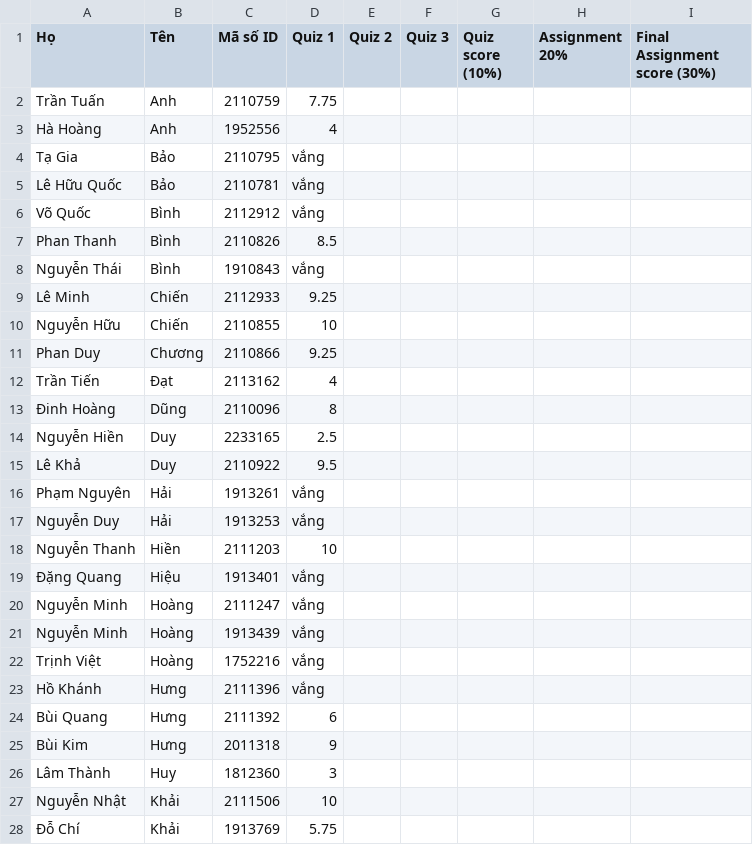
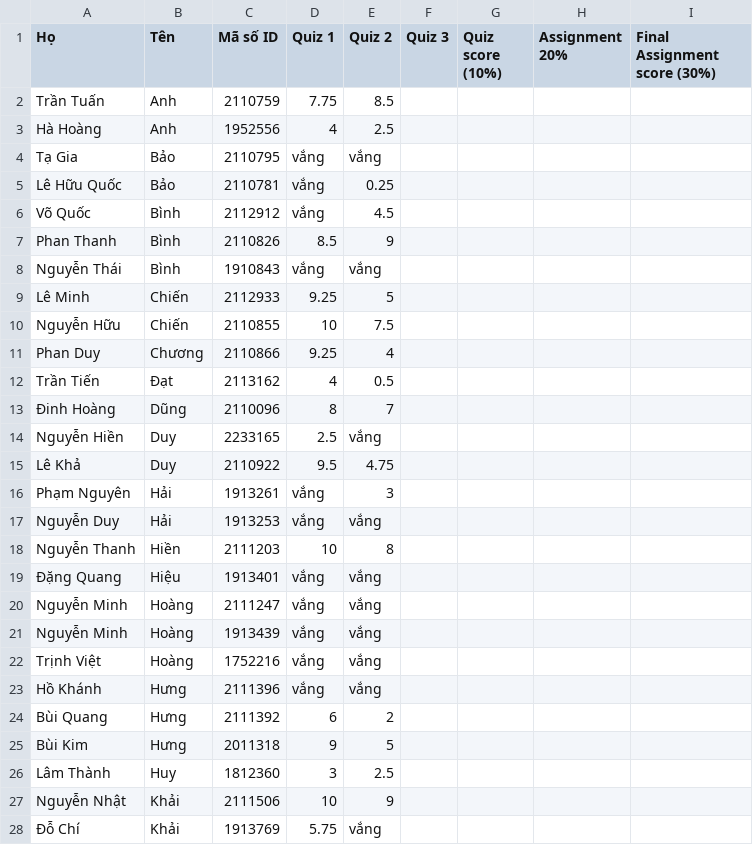
Before and after one commit to ThanhBinhTran/ThanhBinhTran.github.io, a CSV file: CompArchScore/2023_HK222/Quiz.csv, drawn as a sheet; only a part is shown; the diff covers the shown part only.

```diff
--- a/CompArchScore/2023_HK222/Quiz.csv
+++ b/CompArchScore/2023_HK222/Quiz.csv
@@ -1,28 +1,28 @@
 Họ,Tên,Mã số ID,Quiz 1,Quiz 2,Quiz 3,Quiz score (10%),Assignment 20%,Final Assignment score (30%)
-Trần Tuấn,Anh,2110759,7.75,,,,,
-Hà Hoàng,Anh,1952556,4,,,,,
-Tạ Gia,Bảo,2110795,vắng,,,,,
-Lê Hữu Quốc,Bảo,2110781,vắng,,,,,
-Võ Quốc,Bình,2112912,vắng,,,,,
-Phan Thanh,Bình,2110826,8.5,,,,,
-Nguyễn Thái,Bình,1910843,vắng,,,,,
-Lê Minh,Chiến,2112933,9.25,,,,,
-Nguyễn Hữu,Chiến,2110855,10,,,,,
-Phan Duy,Chương,2110866,9.25,,,,,
-Trần Tiến,Đạt,2113162,4,,,,,
-Đinh Hoàng,Dũng,2110096,8,,,,,
-Nguyễn Hiền,Duy,2233165,2.5,,,,,
-Lê Khả,Duy,2110922,9.5,,,,,
-Phạm Nguyên,Hải,1913261,vắng,,,,,
-Nguyễn Duy,Hải,1913253,vắng,,,,,
-Nguyễn Thanh,Hiền,2111203,10,,,,,
-Đặng Quang,Hiệu,1913401,vắng,,,,,
-Nguyễn Minh,Hoàng,2111247,vắng,,,,,
-Nguyễn Minh,Hoàng,1913439,vắng,,,,,
-Trịnh Việt,Hoàng,1752216,vắng,,,,,
-Hồ Khánh,Hưng,2111396,vắng,,,,,
-Bùi Quang,Hưng,2111392,6,,,,,
-Bùi Kim,Hưng,2011318,9,,,,,
-Lâm Thành,Huy,1812360,3,,,,,
-Nguyễn Nhật,Khải,2111506,10,,,,,
-Đỗ Chí,Khải,1913769,5.75,,,,,
+Trần Tuấn,Anh,2110759,7.75,8.5,,,,
+Hà Hoàng,Anh,1952556,4,2.5,,,,
+Tạ Gia,Bảo,2110795,vắng,vắng,,,,
+Lê Hữu Quốc,Bảo,2110781,vắng,0.25,,,,
+Võ Quốc,Bình,2112912,vắng,4.5,,,,
+Phan Thanh,Bình,2110826,8.5,9,,,,
+Nguyễn Thái,Bình,1910843,vắng,vắng,,,,
+Lê Minh,Chiến,2112933,9.25,5,,,,
+Nguyễn Hữu,Chiến,2110855,10,7.5,,,,
+Phan Duy,Chương,2110866,9.25,4,,,,
+Trần Tiến,Đạt,2113162,4,0.5,,,,
+Đinh Hoàng,Dũng,2110096,8,7,,,,
+Nguyễn Hiền,Duy,2233165,2.5,vắng,,,,
+Lê Khả,Duy,2110922,9.5,4.75,,,,
+Phạm Nguyên,Hải,1913261,vắng,3,,,,
+Nguyễn Duy,Hải,1913253,vắng,vắng,,,,
+Nguyễn Thanh,Hiền,2111203,10,8,,,,
+Đặng Quang,Hiệu,1913401,vắng,vắng,,,,
+Nguyễn Minh,Hoàng,2111247,vắng,vắng,,,,
+Nguyễn Minh,Hoàng,1913439,vắng,vắng,,,,
+Trịnh Việt,Hoàng,1752216,vắng,vắng,,,,
+Hồ Khánh,Hưng,2111396,vắng,vắng,,,,
+Bùi Quang,Hưng,2111392,6,2,,,,
+Bùi Kim,Hưng,2011318,9,5,,,,
+Lâm Thành,Huy,1812360,3,2.5,,,,
+Nguyễn Nhật,Khải,2111506,10,9,,,,
+Đỗ Chí,Khải,1913769,5.75,vắng,,,,
```
Also changed, not shown: 44 edited cells elsewhere in this file, 2 other files.
